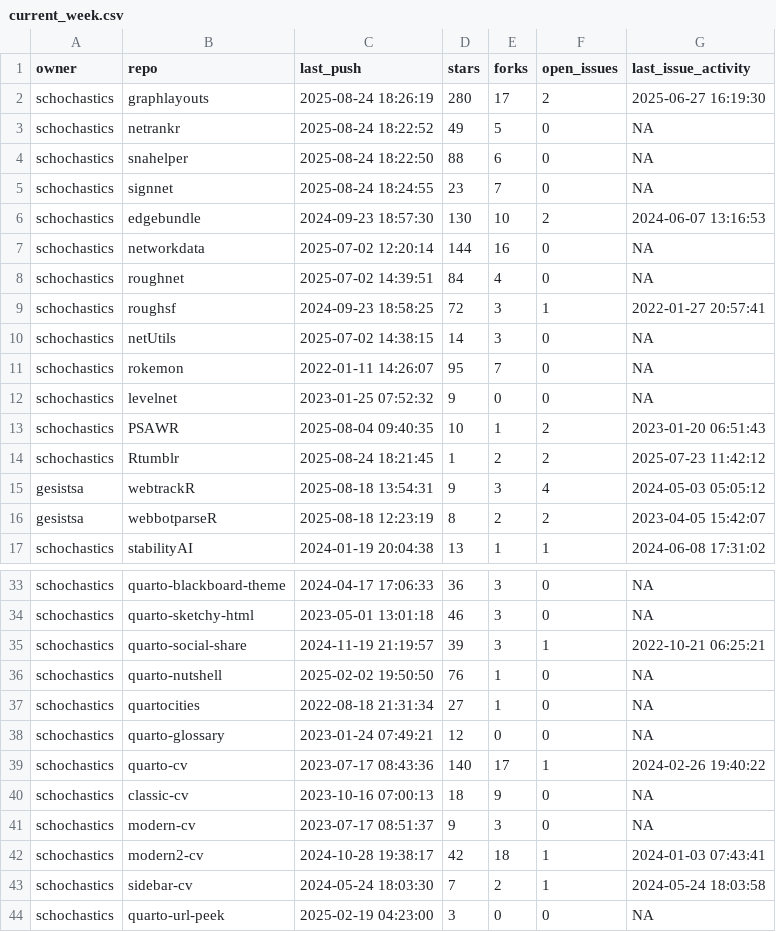
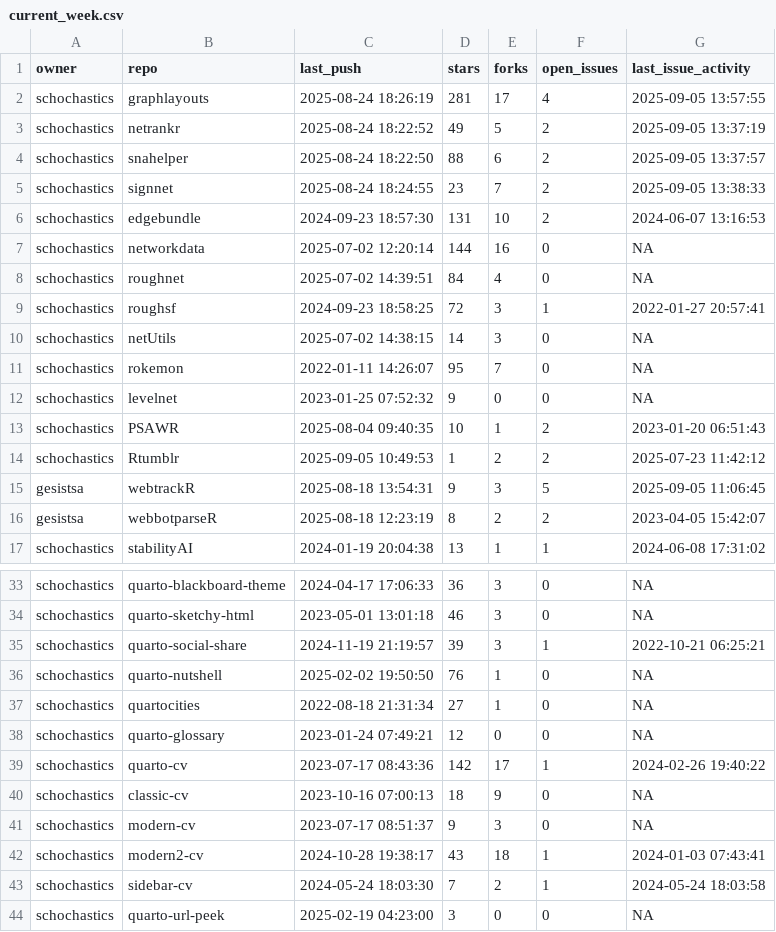
Before and after one commit to schochastics/gh-dashboard, a CSV file: current_week.csv, drawn as a sheet; only a part is shown, gaps mark what is left out.

```diff
--- a/current_week.csv
+++ b/current_week.csv
@@ -1,7 +1,7 @@
 "owner","repo","last_push","stars","forks","open_issues","last_issue_activity"
-"schochastics","graphlayouts",2025-08-24 18:26:19,280,17,2,2025-06-27 16:19:30
-"schochastics","netrankr",2025-08-24 18:22:52,49,5,0,NA
-"schochastics","snahelper",2025-08-24 18:22:50,88,6,0,NA
-"schochastics","signnet",2025-08-24 18:24:55,23,7,0,NA
-"schochastics","edgebundle",2024-09-23 18:57:30,130,10,2,2024-06-07 13:16:53
+"schochastics","graphlayouts",2025-08-24 18:26:19,281,17,4,2025-09-05 13:57:55
+"schochastics","netrankr",2025-08-24 18:22:52,49,5,2,2025-09-05 13:37:19
+"schochastics","snahelper",2025-08-24 18:22:50,88,6,2,2025-09-05 13:37:57
+"schochastics","signnet",2025-08-24 18:24:55,23,7,2,2025-09-05 13:38:33
+"schochastics","edgebundle",2024-09-23 18:57:30,131,10,2,2024-06-07 13:16:53
 "schochastics","networkdata",2025-07-02 12:20:14,144,16,0,NA
@@ -13,4 +13,4 @@
 "schochastics","PSAWR",2025-08-04 09:40:35,10,1,2,2023-01-20 06:51:43
-"schochastics","Rtumblr",2025-08-24 18:21:45,1,2,2,2025-07-23 11:42:12
-"gesistsa","webtrackR",2025-08-18 13:54:31,9,3,4,2024-05-03 05:05:12
+"schochastics","Rtumblr",2025-09-05 10:49:53,1,2,2,2025-07-23 11:42:12
+"gesistsa","webtrackR",2025-08-18 13:54:31,9,3,5,2025-09-05 11:06:45
 "gesistsa","webbotparseR",2025-08-18 12:23:19,8,2,2,2023-04-05 15:42:07
@@ -38,6 +38,6 @@
 "schochastics","quarto-glossary",2023-01-24 07:49:21,12,0,0,NA
-"schochastics","quarto-cv",2023-07-17 08:43:36,140,17,1,2024-02-26 19:40:22
+"schochastics","quarto-cv",2023-07-17 08:43:36,142,17,1,2024-02-26 19:40:22
 "schochastics","classic-cv",2023-10-16 07:00:13,18,9,0,NA
 "schochastics","modern-cv",2023-07-17 08:51:37,9,3,0,NA
-"schochastics","modern2-cv",2024-10-28 19:38:17,42,18,1,2024-01-03 07:43:41
+"schochastics","modern2-cv",2024-10-28 19:38:17,43,18,1,2024-01-03 07:43:41
 "schochastics","sidebar-cv",2024-05-24 18:03:30,7,2,1,2024-05-24 18:03:58
```
Also changed, not shown: last_week.csv.
